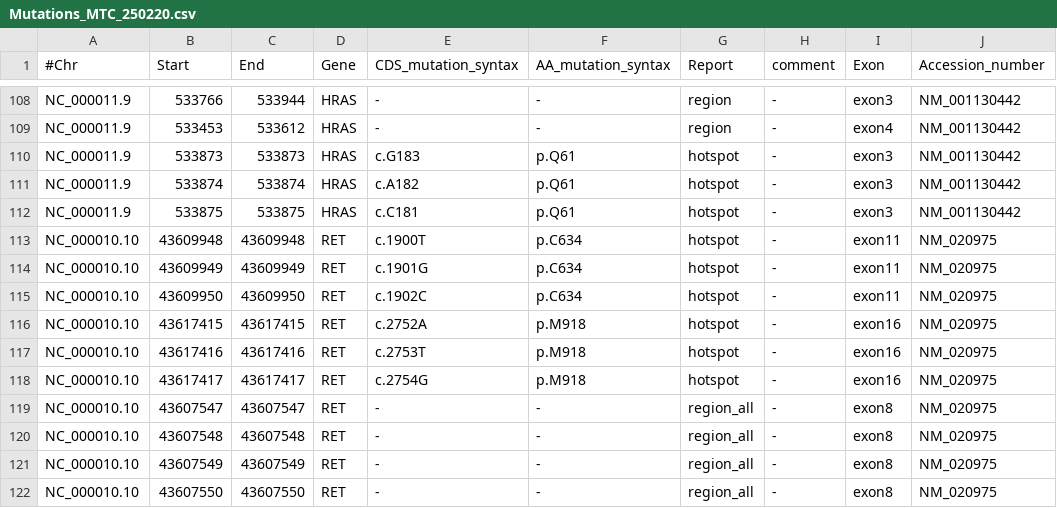
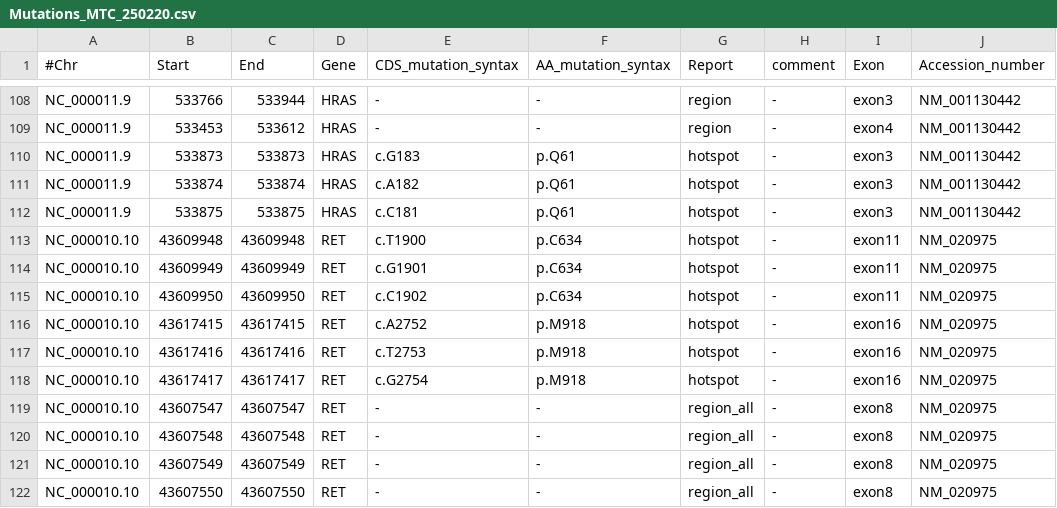
Before and after one commit to genomic-medicine-sweden/Twist_Solid_pipeline_files, a CSV file: design/Mutations_MTC_250220.csv, drawn as a sheet; only a part is shown, gaps mark what is left out.

```diff
--- a/design/Mutations_MTC_250220.csv
+++ b/design/Mutations_MTC_250220.csv
@@ -112,8 +112,8 @@ NC_000011.9	533874	533874	HRAS	c.A182	p.Q61	hotspot	-	exon3	NM_001130442
 NC_000011.9	533875	533875	HRAS	c.C181	p.Q61	hotspot	-	exon3	NM_001130442
-NC_000010.10	43609948	43609948	RET	c.1900T	p.C634	hotspot	-	exon11	NM_020975
-NC_000010.10	43609949	43609949	RET	c.1901G	p.C634	hotspot	-	exon11	NM_020975
-NC_000010.10	43609950	43609950	RET	c.1902C	p.C634	hotspot	-	exon11	NM_020975
-NC_000010.10	43617415	43617415	RET	c.2752A	p.M918	hotspot	-	exon16	NM_020975
-NC_000010.10	43617416	43617416	RET	c.2753T	p.M918	hotspot	-	exon16	NM_020975
-NC_000010.10	43617417	43617417	RET	c.2754G	p.M918	hotspot	-	exon16	NM_020975
+NC_000010.10	43609948	43609948	RET	c.T1900	p.C634	hotspot	-	exon11	NM_020975
+NC_000010.10	43609949	43609949	RET	c.G1901	p.C634	hotspot	-	exon11	NM_020975
+NC_000010.10	43609950	43609950	RET	c.C1902	p.C634	hotspot	-	exon11	NM_020975
+NC_000010.10	43617415	43617415	RET	c.A2752	p.M918	hotspot	-	exon16	NM_020975
+NC_000010.10	43617416	43617416	RET	c.T2753	p.M918	hotspot	-	exon16	NM_020975
+NC_000010.10	43617417	43617417	RET	c.G2754	p.M918	hotspot	-	exon16	NM_020975
 NC_000010.10	43607547	43607547	RET	-	-	region_all	-	exon8	NM_020975
```
Also changed, not shown: 3 other files.
